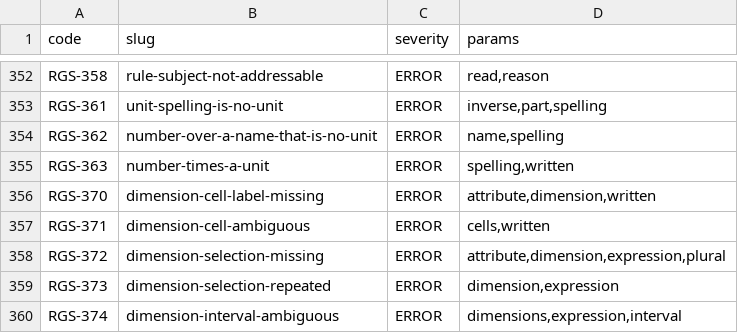
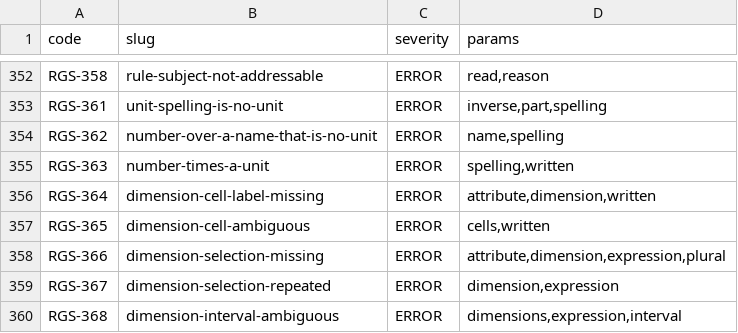
Before and after one commit to uchar-dev/uchar, a TSV file: frontends/regelspraak/src/main/resources/dev/uchar/regelspraak/diagnostic-codes.tsv, drawn as a sheet; only a part is shown, gaps mark what is left out.

```diff
--- a/frontends/regelspraak/src/main/resources/dev/uchar/regelspraak/diagnostic-codes.tsv
+++ b/frontends/regelspraak/src/main/resources/dev/uchar/regelspraak/diagnostic-codes.tsv
@@ -355,6 +355,6 @@ RGS-362	number-over-a-name-that-is-no-unit	ERROR	name,spelling
 RGS-363	number-times-a-unit	ERROR	spelling,written
-RGS-370	dimension-cell-label-missing	ERROR	attribute,dimension,written
-RGS-371	dimension-cell-ambiguous	ERROR	cells,written
-RGS-372	dimension-selection-missing	ERROR	attribute,dimension,expression,plural
-RGS-373	dimension-selection-repeated	ERROR	dimension,expression
-RGS-374	dimension-interval-ambiguous	ERROR	dimensions,expression,interval
+RGS-364	dimension-cell-label-missing	ERROR	attribute,dimension,written
+RGS-365	dimension-cell-ambiguous	ERROR	cells,written
+RGS-366	dimension-selection-missing	ERROR	attribute,dimension,expression,plural
+RGS-367	dimension-selection-repeated	ERROR	dimension,expression
+RGS-368	dimension-interval-ambiguous	ERROR	dimensions,expression,interval
```
Also changed, not shown: frontends/regelspraak/src/main/resources/dev/uchar/regelspraak/message/messages-frontend.en.tsv, frontends/regelspraak/src/main/resources/dev/uchar/regelspraak/message/messages-frontend.nl.tsv, 7 other files.
